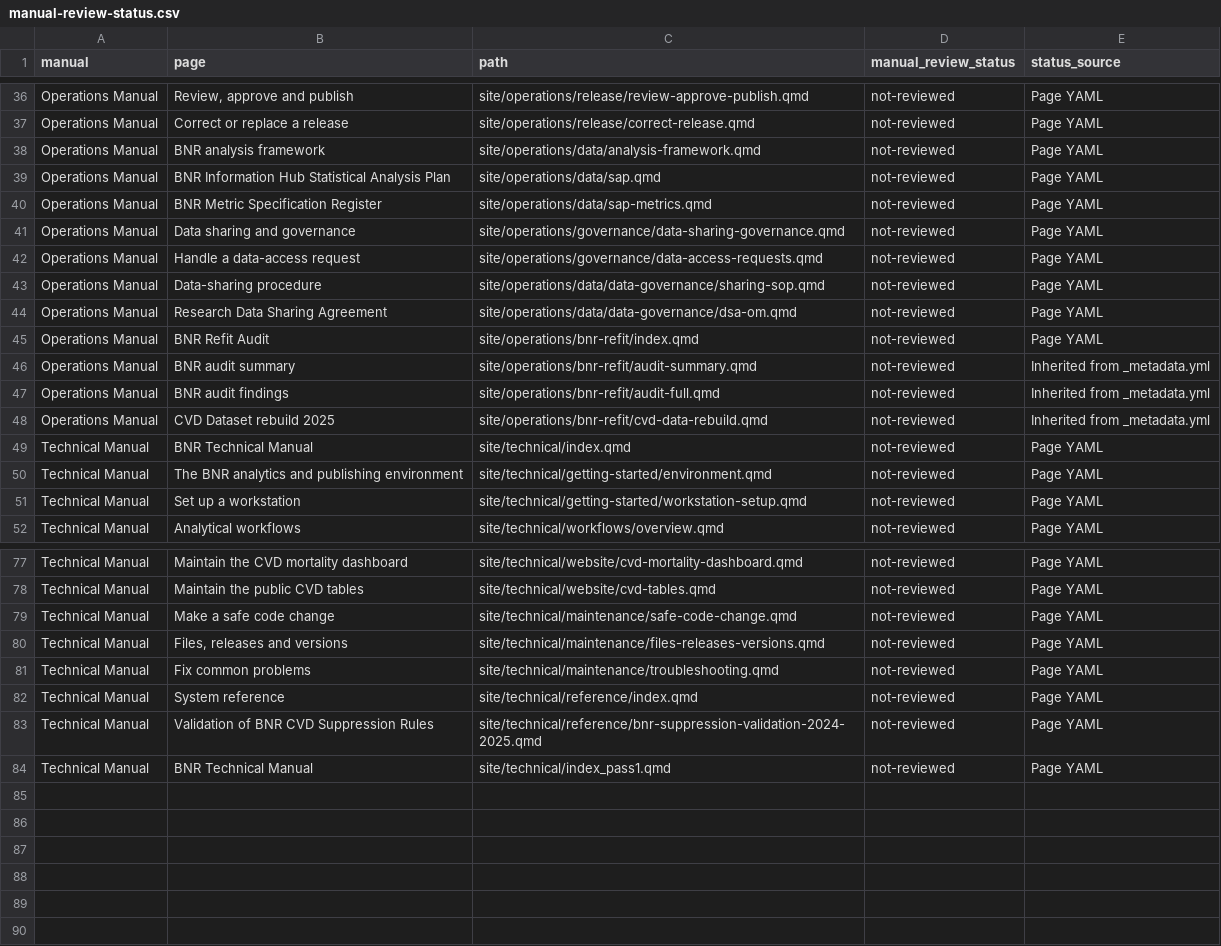
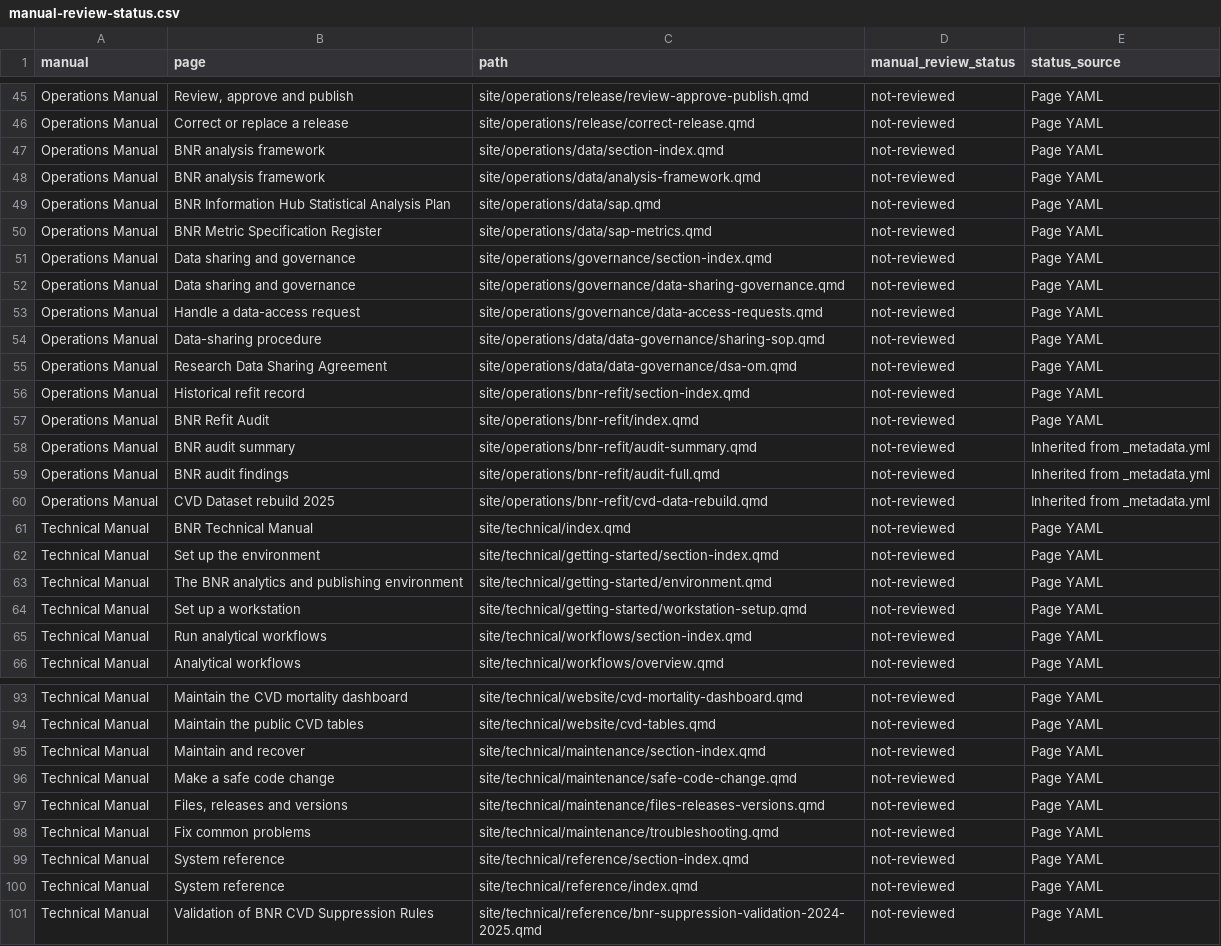
Before and after one commit to UWI-BNR/info-hub, a CSV file: outputs/utility-reports/manual-review-status.csv, drawn as a sheet; only a part is shown, gaps mark what is left out; removed rows and columns are numbered as before the commit, all else as after; the diff covers the shown part only; the diff names each change by its address in the sheet, - before the commit and + after, or states it on an @@ line.

Commit message:
Help file review. Pass 4.

```diff
--- a/outputs/utility-reports/manual-review-status.csv
+++ b/outputs/utility-reports/manual-review-status.csv
+row 47: Operations Manual | BNR analysis framework | site/operations/data/section-index.qmd | not-reviewed | Page YAML
+row 51: Operations Manual | Data sharing and governance | site/operations/governance/section-index.qmd | not-reviewed | Page YAML
+row 56: Operations Manual | Historical refit record | site/operations/bnr-refit/section-index.qmd | not-reviewed | Page YAML
+row 62: Technical Manual | Set up the environment | site/technical/getting-started/section-index.qmd | not-reviewed | Page YAML
+row 65: Technical Manual | Run analytical workflows | site/technical/workflows/section-index.qmd | not-reviewed | Page YAML
+row 95: Technical Manual | Maintain and recover | site/technical/maintenance/section-index.qmd | not-reviewed | Page YAML
+row 99: Technical Manual | System reference | site/technical/reference/section-index.qmd | not-reviewed | Page YAML
-row 84: Technical Manual | BNR Technical Manual | site/technical/index_pass1.qmd | not-reviewed | Page YAML
```
Also changed, not shown: 11 added rows and 15 edited cells elsewhere in this file, 21 other files.
